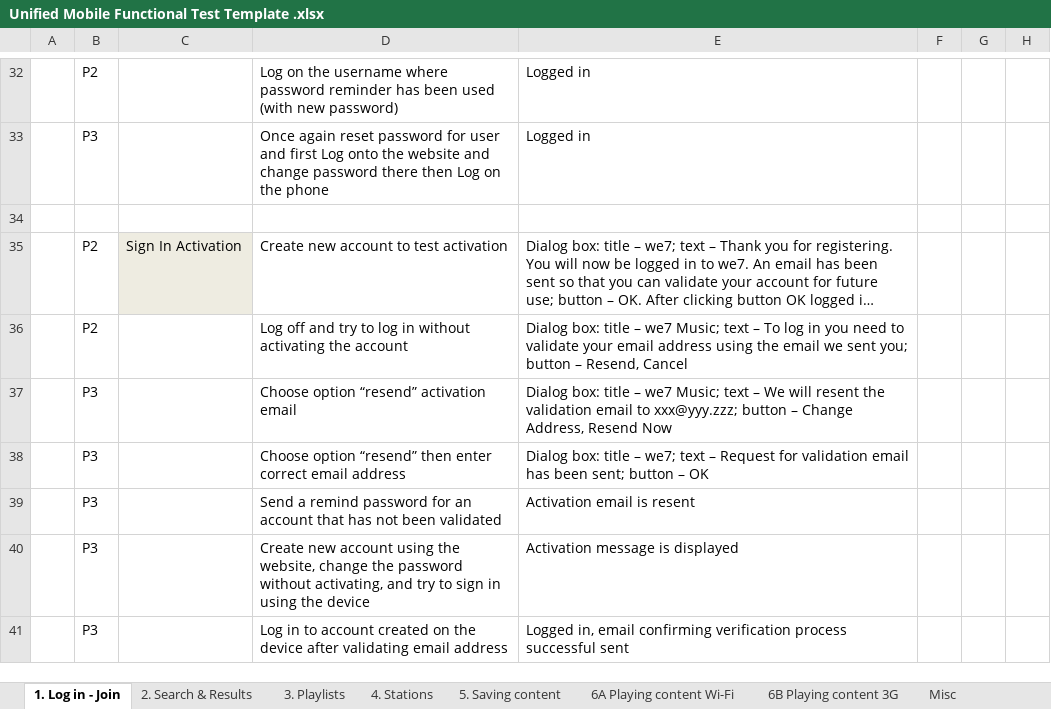
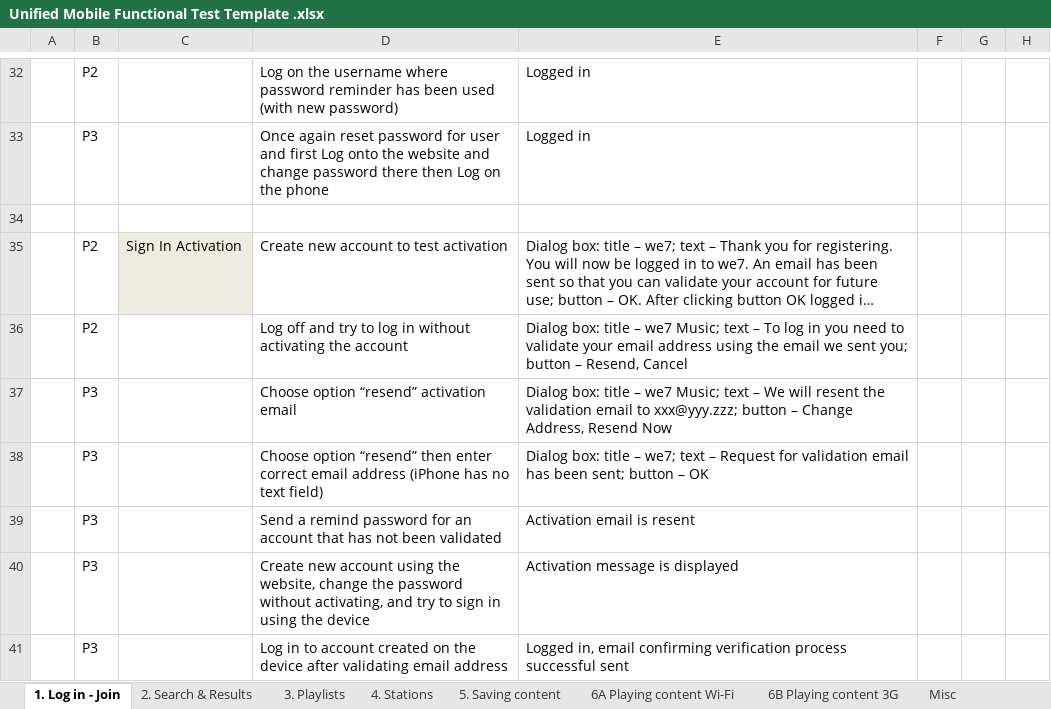
Before and after one commit to AndyBarnett/Yellow, an Excel workbook: Mobile/Manual/Unified Mobile Functional Test Template .xlsx, sheet 1. Log in - Join, drawn as a sheet; only a part is shown, gaps mark what is left out; long unchanged cells end in …; values as stored, in another font and other column widths than the file's, no borders; the diff names each change by its address in the sheet, - before the commit and + after, or states it on an @@ line.

```diff
--- a/Mobile/Manual/Unified Mobile Functional Test Template .xlsx (sheet 1. Log in - Join)
+++ b/Mobile/Manual/Unified Mobile Functional Test Template .xlsx (sheet 1. Log in - Join)
-D38: …email address
+D38: …email address (iPhone has no text field)
```
Also changed, not shown: sheet 5. Saving content, sheet Misc, sheet 4. Stations, sheet 6A Playing content Wi-Fi, 1 other file.
